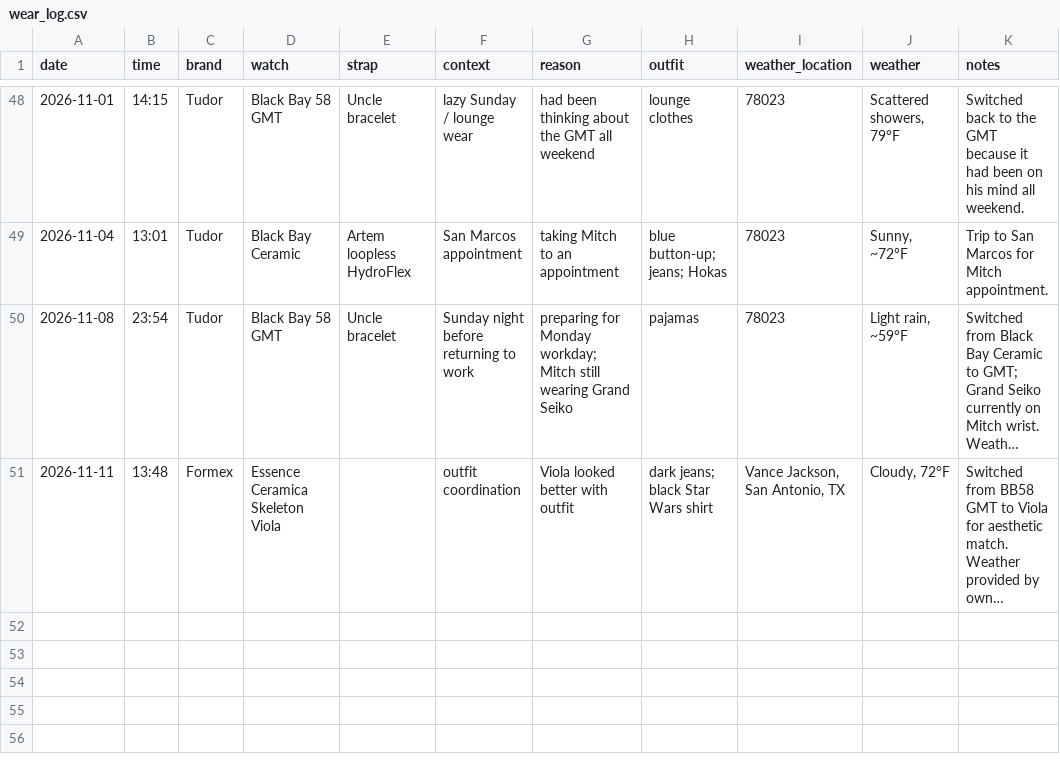
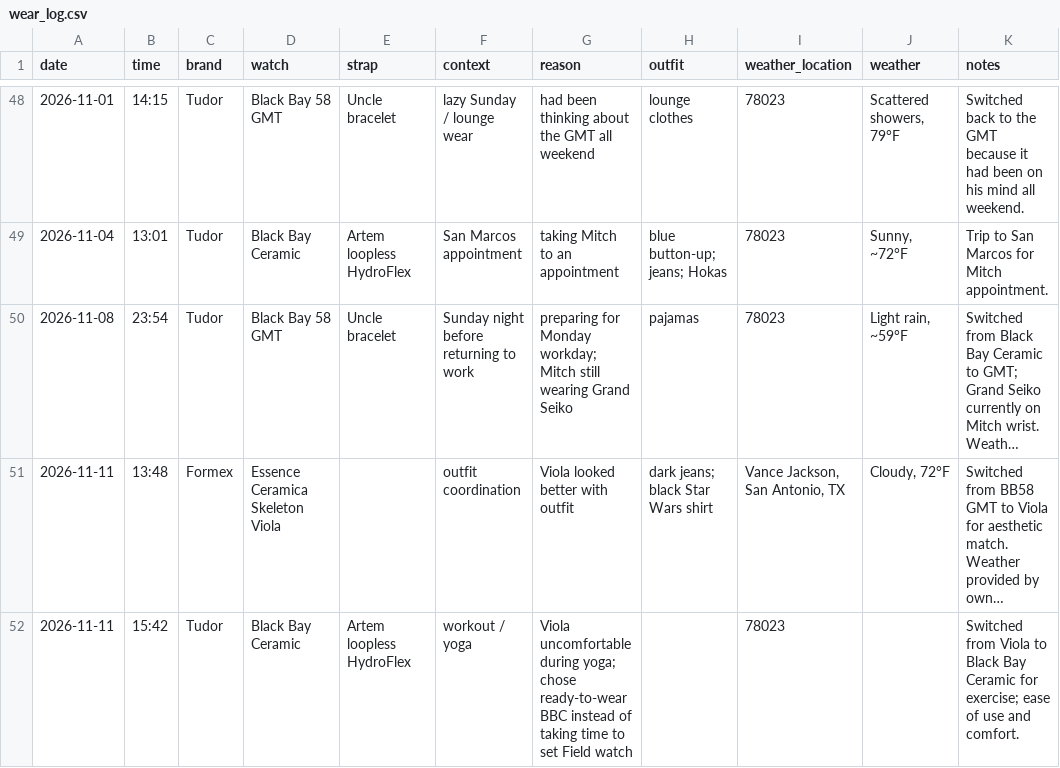
Before and after one commit to astidwell/Horology-Lab, a CSV file: data/wear_log.csv, drawn as a sheet; only a part is shown, gaps mark what is left out; long unchanged cells end in …; the diff names each change by its address in the sheet, - before the commit and + after, or states it on an @@ line.

Commit message:
Log BBC workout switch after Viola yoga discomfort

```diff
--- a/data/wear_log.csv
+++ b/data/wear_log.csv
+row 52: 2026-11-11 | 15:42 | Tudor | Black Bay Ceramic | Artem loopless HydroFlex | workout / yoga | Viola uncomfortable during yoga; chose ready-to-wear BBC instead of taking time to set Field watch |  | 78023 |  | Switched from Viola to Black Bay Ceramic for exercise; ease of use and comfort.
```
